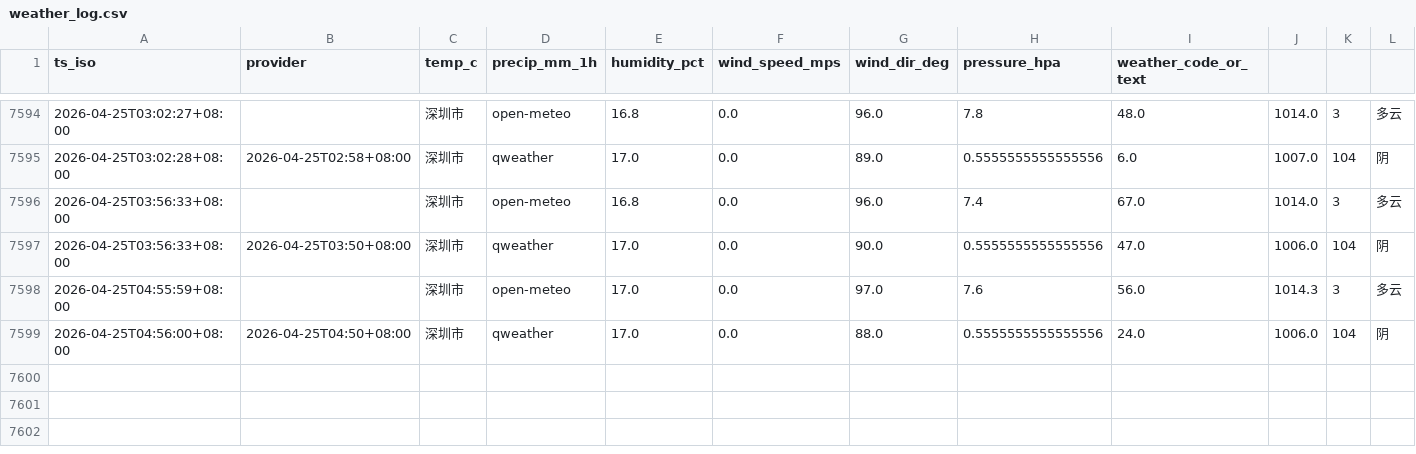
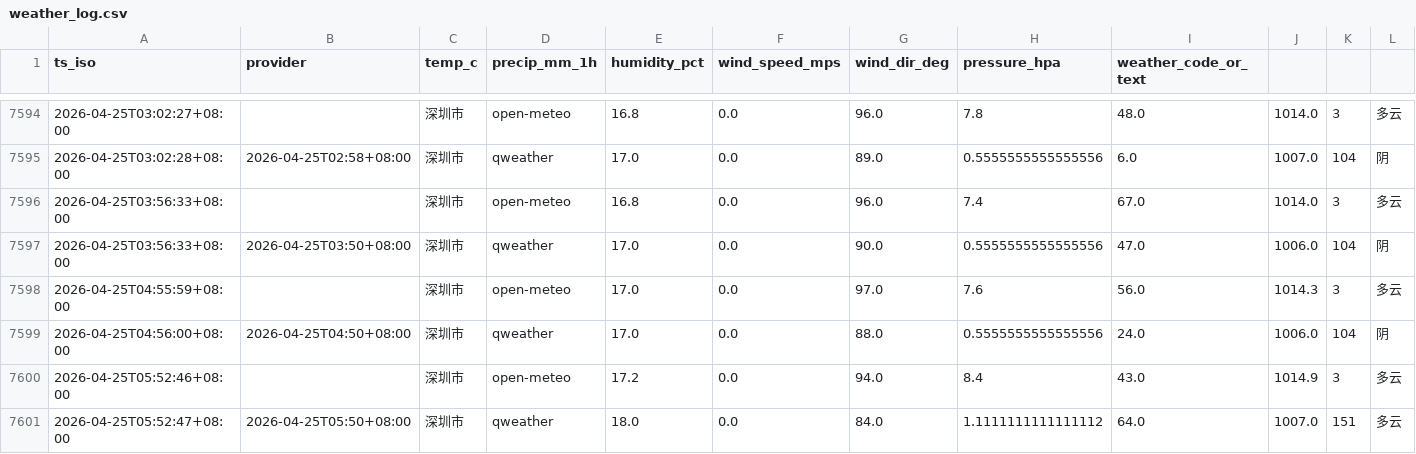
Before and after one commit to INKXXXXYY/shenzhen-weather-collector, a CSV file: weather_log.csv, drawn as a sheet; only a part is shown, gaps mark what is left out.

```diff
--- a/weather_log.csv
+++ b/weather_log.csv
@@ -7599 +7599,3 @@ ts_iso,provider,temp_c,precip_mm_1h,humidity_pct,wind_speed_mps,wind_dir_deg,pre
 2026-04-25T04:56:00+08:00,2026-04-25T04:50+08:00,深圳市,qweather,17.0,0.0,88.0,0.5555555555555556,24.0,1006.0,104,阴
+2026-04-25T05:52:46+08:00,,深圳市,open-meteo,17.2,0.0,94.0,8.4,43.0,1014.9,3,多云
+2026-04-25T05:52:47+08:00,2026-04-25T05:50+08:00,深圳市,qweather,18.0,0.0,84.0,1.1111111111111112,64.0,1007.0,151,多云
```
